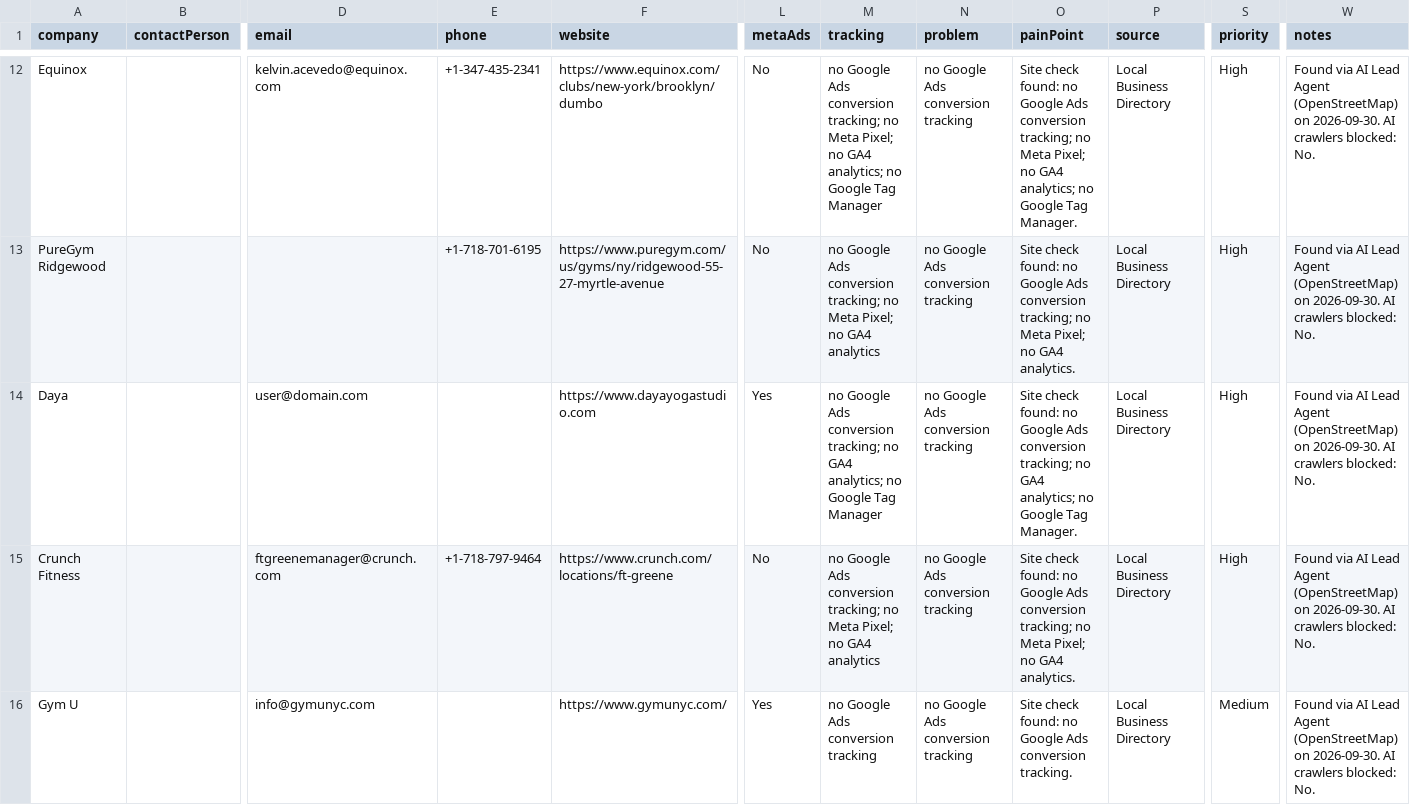
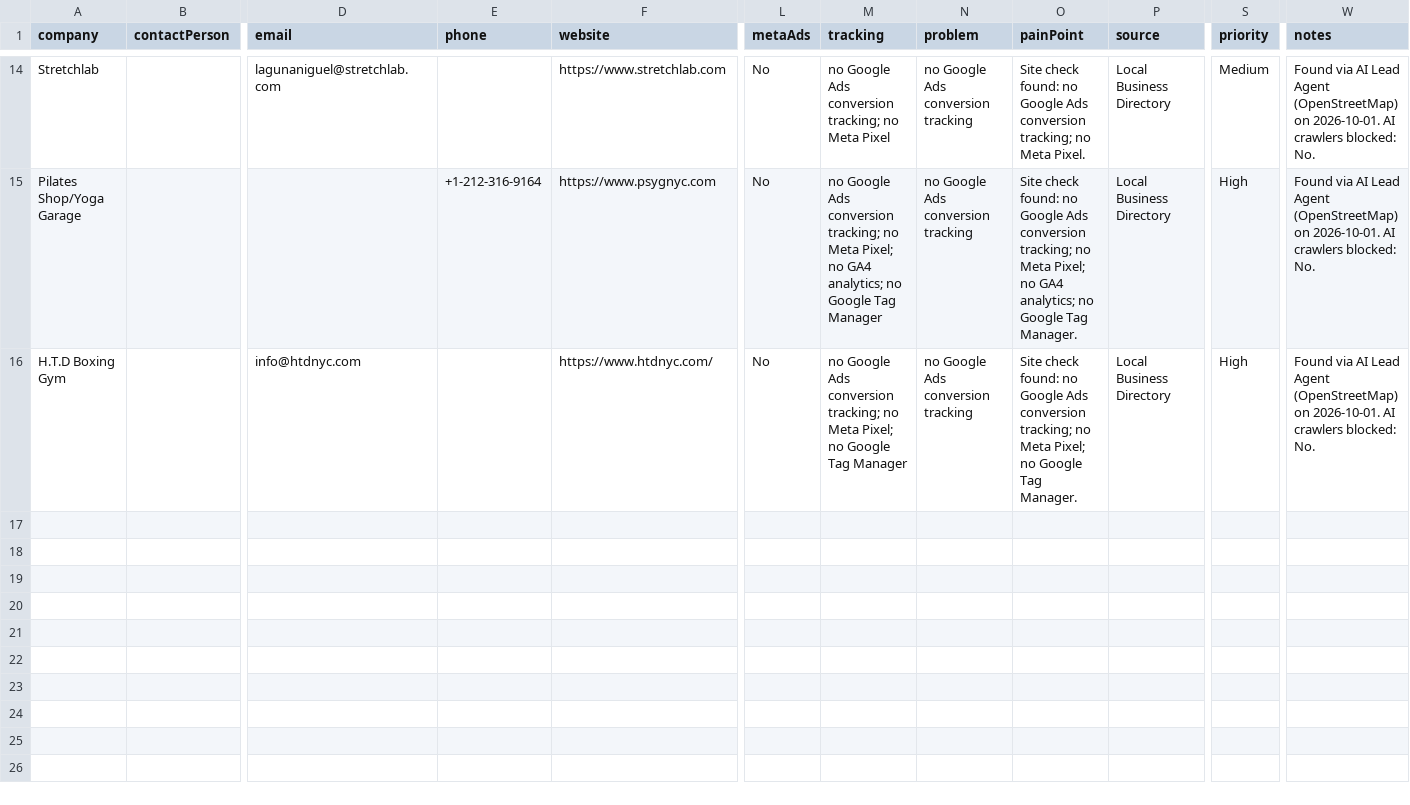
Before and after one commit to israrahmadengr-blip/israragent, a CSV file: data/crm_import.csv, drawn as a sheet; only a part is shown, gaps mark what is left out; removed rows and columns are numbered as before the commit, all else as after; rows hold the shown columns only; the diff covers the shown part only; the diff names each change by its address in the sheet, - before the commit and + after, or states it on an @@ line.

Commit message:
Daily lead run: 2026-10-01

```diff
--- a/data/crm_import.csv
+++ b/data/crm_import.csv
-A14 (company): Equinox
+A14 (company): Stretchlab
-D14 (email): kelvin.acevedo@equinox.com
+D14 (email): lagunaniguel@stretchlab.com
-E14 (phone): +1-347-435-2341
+E14 (phone): (empty)
-F14 (website): https://www.equinox.com/clubs/new-york/brooklyn/dumbo
+F14 (website): https://www.stretchlab.com
-M14 (tracking): …no Meta Pixel; no GA4 analytics; no Google Tag Manager
+M14 (tracking): …no Meta Pixel
-O14 (painPoint): …no Meta Pixel; no GA4 analytics; no Google Tag Manager.
+O14 (painPoint): …no Meta Pixel.
-S14 (priority): High
+S14 (priority): Medium
-W14:W15 (notes): …(OpenStreetMap) on 2026-09-30. AI crawlers…
+W14:W15 (notes): …(OpenStreetMap) on 2026-10-01. AI crawlers…
-A15 (company): PureGym Ridgewood
+A15 (company): Pilates Shop/Yoga Garage
-E15 (phone): +1-718-701-6195
+E15 (phone): +1-212-316-9164
-F15 (website): https://www.puregym.com/us/gyms/ny/ridgewood-55-27-myrtle-avenue
+F15 (website): https://www.psygnyc.com
-M15 (tracking): …no GA4 analytics
+M15 (tracking): …no GA4 analytics; no Google Tag Manager
-O15 (painPoint): …no GA4 analytics.
+O15 (painPoint): …no GA4 analytics; no Google Tag Manager.
-row 14: Daya |  | user@domain.com |  | https://www.dayayogastudio.com | Yes | no Google Ads conversion tracking; no GA4 analytics; no Google Tag Manager | no Google Ads conversion tracking | Site check found: no Google Ads conversion tracking; no GA4 analytics; no Google Tag Manager. | Local Business Directory | High | Found via AI Lead Agent (OpenStreetMap) on 2026-09-30. AI crawlers blocked: No.
-A16 (company): Crunch Fitness
+A16 (company): H.T.D Boxing Gym
-D16 (email): ftgreenemanager@crunch.com
+D16 (email): info@htdnyc.com
-E16 (phone): +1-718-797-9464
+E16 (phone): (empty)
-F16 (website): https://www.crunch.com/locations/ft-greene
+F16 (website): https://www.htdnyc.com/
-M16 (tracking): …Pixel; no GA4 analytics
+M16 (tracking): …Pixel; no Google Tag Manager
-O16 (painPoint): …Pixel; no GA4 analytics.
+O16 (painPoint): …Pixel; no Google Tag Manager.
-W16 (notes): …(OpenStreetMap) on 2026-09-30. AI crawlers…
+W16 (notes): …(OpenStreetMap) on 2026-10-01. AI crawlers…
-row 16: Gym U |  | info@gymunyc.com |  | https://www.gymunyc.com/ | Yes | no Google Ads conversion tracking | no Google Ads conversion tracking | Site check found: no Google Ads conversion tracking. | Local Business Directory | Medium | Found via AI Lead Agent (OpenStreetMap) on 2026-09-30. AI crawlers blocked: No.
```
Also changed, not shown: 4 added rows, 2 removed rows and 57 edited cells elsewhere in this file, 1 other file.
